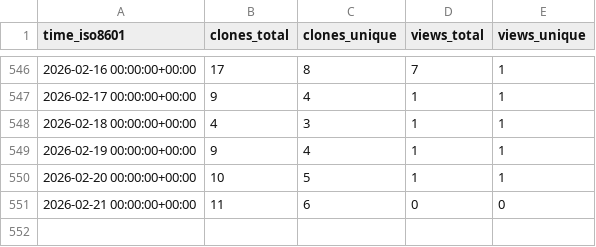
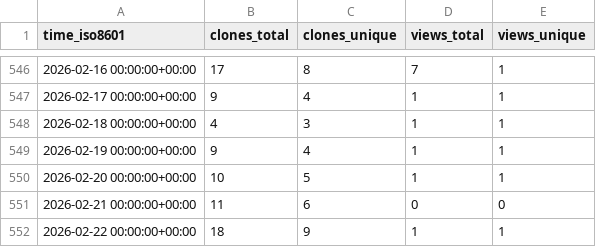
Before and after one commit to pwrliang/RayJoin, a CSV file: pwrliang/RayJoin/ghrs-data/views_clones_aggregate.csv, drawn as a sheet; only a part is shown, gaps mark what is left out; the diff names each change by its address in the sheet, - before the commit and + after, or states it on an @@ line.

```diff
--- a/pwrliang/RayJoin/ghrs-data/views_clones_aggregate.csv
+++ b/pwrliang/RayJoin/ghrs-data/views_clones_aggregate.csv
+row 552: 2026-02-22 00:00:00+00:00 | 18 | 9 | 1 | 1
```
Also changed, not shown: 1 other file.
